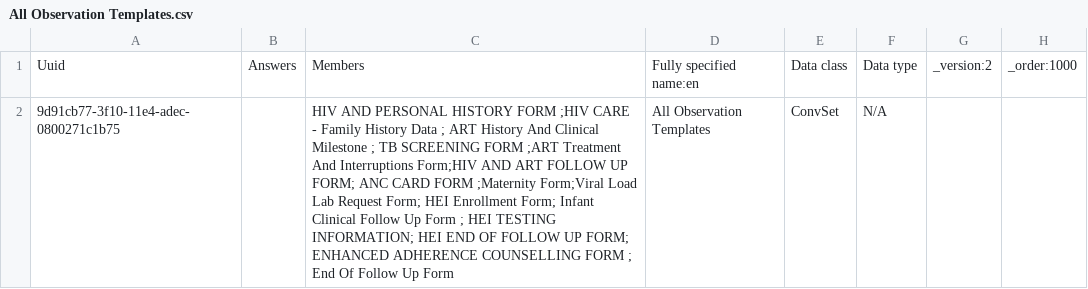
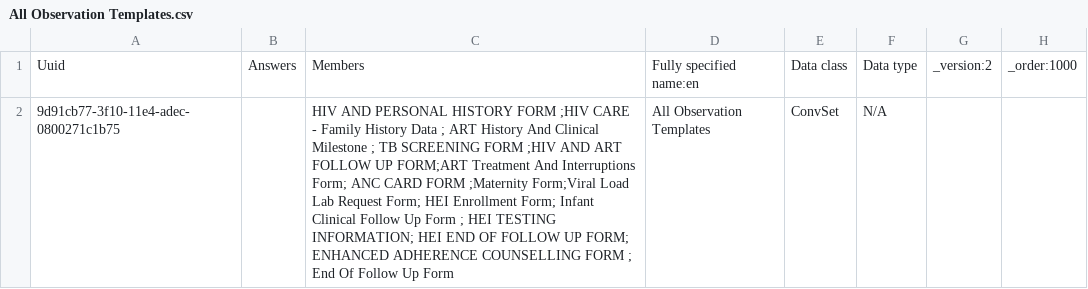
Before and after one commit to IntelliSOFT-Consulting/kspras_metadata, a CSV file: configuration/concepts/All Observation Templates.csv, drawn as a sheet.

```diff
--- a/configuration/concepts/All Observation Templates.csv
+++ b/configuration/concepts/All Observation Templates.csv
@@ -1,2 +1,2 @@
 Uuid,Answers,Members,Fully specified name:en,Data class,Data type,_version:2,_order:1000
-9d91cb77-3f10-11e4-adec-0800271c1b75,,"HIV AND PERSONAL HISTORY FORM ;HIV CARE - Family History Data ; ART History And Clinical Milestone ;  TB SCREENING FORM ;ART Treatment And Interruptions Form;HIV AND ART FOLLOW UP FORM; ANC CARD FORM ;Maternity Form;Viral Load Lab Request Form; HEI Enrollment Form;  Infant Clinical Follow Up Form ; HEI TESTING INFORMATION; HEI END OF FOLLOW UP FORM; ENHANCED ADHERENCE COUNSELLING FORM ; End Of Follow Up Form ",All Observation Templates,ConvSet,N/A,,
+9d91cb77-3f10-11e4-adec-0800271c1b75,,"HIV AND PERSONAL HISTORY FORM ;HIV CARE - Family History Data ; ART History And Clinical Milestone ;  TB SCREENING FORM ;HIV AND ART FOLLOW UP FORM;ART Treatment And Interruptions Form; ANC CARD FORM ;Maternity Form;Viral Load Lab Request Form; HEI Enrollment Form;  Infant Clinical Follow Up Form ; HEI TESTING INFORMATION; HEI END OF FOLLOW UP FORM; ENHANCED ADHERENCE COUNSELLING FORM ; End Of Follow Up Form ",All Observation Templates,ConvSet,N/A,,
```
Also changed, not shown: configuration/concepts/art_history_and_clinical_milestone_concept_set.csv, configuration/concepts/hiv_and_art_follow_up_concept_set.csv, 3 other files.
